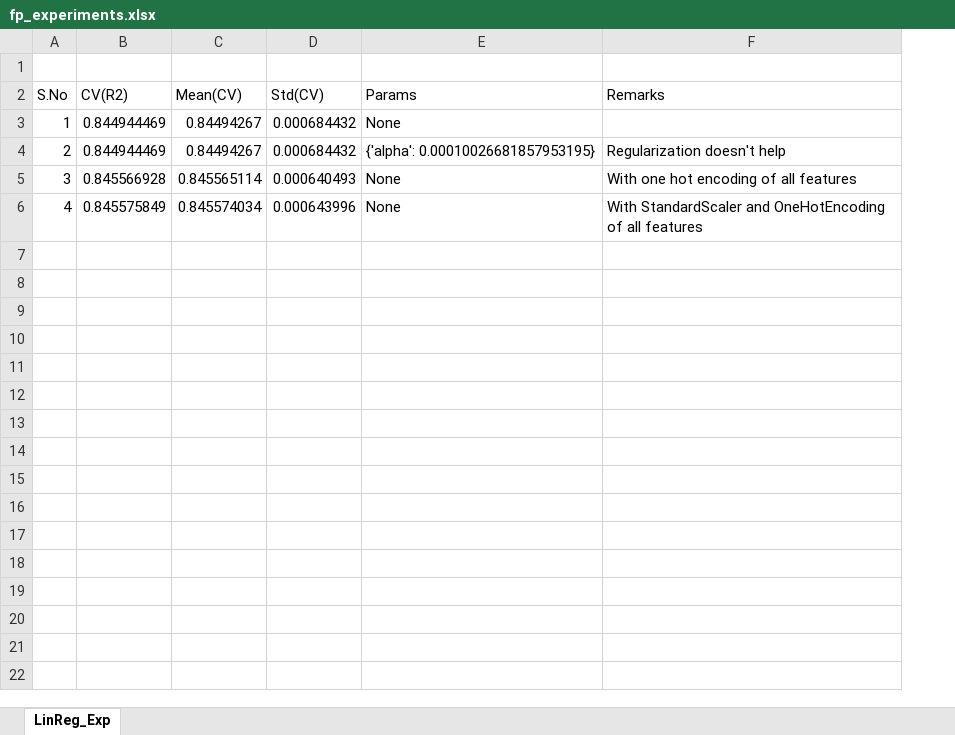
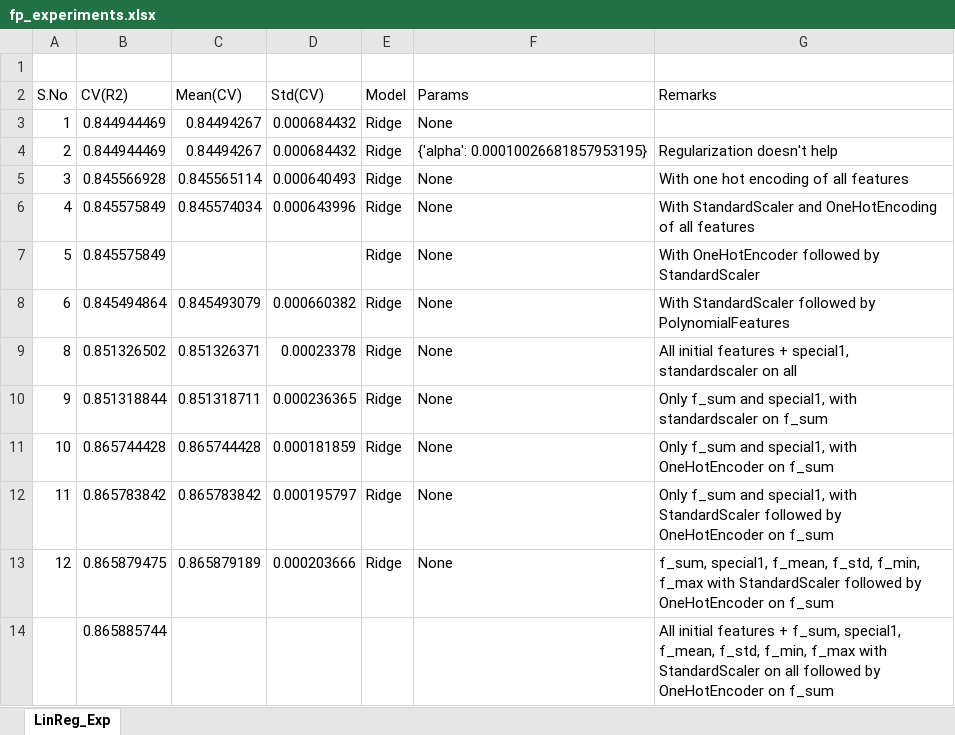
Before and after one commit to bk-anupam/KaggleChallenges, an Excel workbook: TABULAR/FLOOD_PREDICTION/fp_experiments.xlsx, sheet LinReg_Exp, drawn as a sheet; values as stored, in another font and other column widths than the file's, no borders; the diff names each change by its address in the sheet, - before the commit and + after, or states it on an @@ line.

```diff
--- a/TABULAR/FLOOD_PREDICTION/fp_experiments.xlsx (sheet LinReg_Exp)
+++ b/TABULAR/FLOOD_PREDICTION/fp_experiments.xlsx (sheet LinReg_Exp)
+column E (Model), rows 3-6: all Ridge
+row 7: 5 | 0.845575849 |  |  | Ridge | None | With OneHotEncoder followed by StandardScaler
+row 8: 6 | 0.845494864 | 0.845493079 | 0.000660382 | Ridge | None | With StandardScaler followed by PolynomialFeatures
+row 9: 8 | 0.851326502 | 0.851326371 | 0.00023378 | Ridge | None | All initial features + special1, standardscaler on all
+row 10: 9 | 0.851318844 | 0.851318711 | 0.000236365 | Ridge | None | Only f_sum and special1, with standardscaler on f_sum
+row 11: 10 | 0.865744428 | 0.865744428 | 0.000181859 | Ridge | None | Only f_sum and special1, with OneHotEncoder on f_sum
+row 12: 11 | 0.865783842 | 0.865783842 | 0.000195797 | Ridge | None | Only f_sum and special1, with StandardScaler followed by OneHotEncoder on f_sum
+row 13: 12 | 0.865879475 | 0.865879189 | 0.000203666 | Ridge | None | f_sum, special1, f_mean, f_std, f_min, f_max with StandardScaler followed by OneHotEncoder on f_sum
+row 14:  | 0.865885744 |  |  |  |  | All initial features + f_sum, special1, f_mean, f_std, f_min, f_max with StandardScaler on all followed by OneHotEncoder on f_sum
```
Also changed, not shown: 1 other file.
